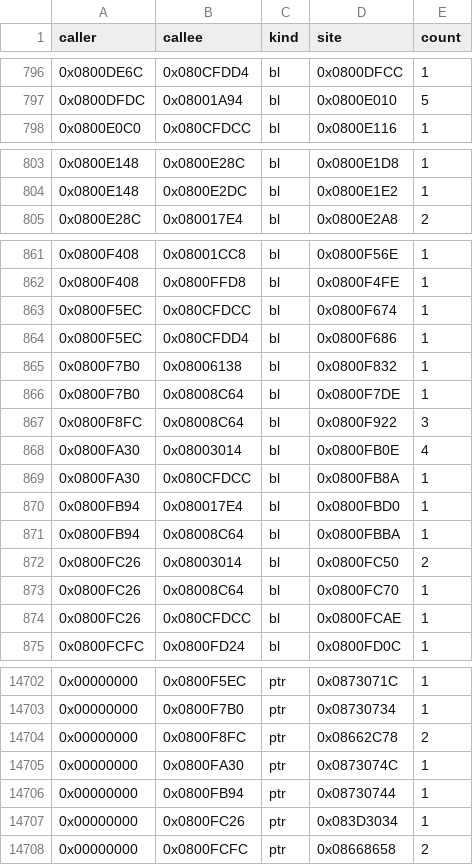
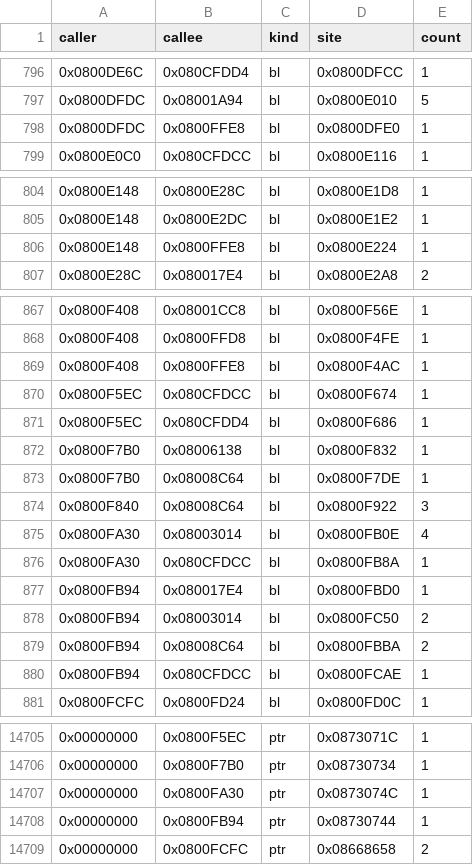
Before and after one commit to overjt/knidl, a CSV file: docs/analysis/callgraph.csv, drawn as a sheet; only a part is shown, gaps mark what is left out; the diff covers the shown part only.

```diff
--- a/docs/analysis/callgraph.csv
+++ b/docs/analysis/callgraph.csv
@@ -797,2 +797,3 @@ caller,callee,kind,site,count
 0x0800DFDC,0x08001A94,bl,0x0800E010,5
+0x0800DFDC,0x0800FFE8,bl,0x0800DFE0,1
 0x0800E0C0,0x080CFDCC,bl,0x0800E116,1
@@ -804,2 +805,3 @@ caller,callee,kind,site,count
 0x0800E148,0x0800E2DC,bl,0x0800E1E2,1
+0x0800E148,0x0800FFE8,bl,0x0800E224,1
 0x0800E28C,0x080017E4,bl,0x0800E2A8,2
@@ -862,2 +868,3 @@ caller,callee,kind,site,count
 0x0800F408,0x0800FFD8,bl,0x0800F4FE,1
+0x0800F408,0x0800FFE8,bl,0x0800F4AC,1
 0x0800F5EC,0x080CFDCC,bl,0x0800F674,1
@@ -866,3 +873,3 @@ caller,callee,kind,site,count
 0x0800F7B0,0x08008C64,bl,0x0800F7DE,1
-0x0800F8FC,0x08008C64,bl,0x0800F922,3
+0x0800F840,0x08008C64,bl,0x0800F922,3
 0x0800FA30,0x08003014,bl,0x0800FB0E,4
@@ -870,6 +877,5 @@ caller,callee,kind,site,count
 0x0800FB94,0x080017E4,bl,0x0800FBD0,1
-0x0800FB94,0x08008C64,bl,0x0800FBBA,1
-0x0800FC26,0x08003014,bl,0x0800FC50,2
-0x0800FC26,0x08008C64,bl,0x0800FC70,1
-0x0800FC26,0x080CFDCC,bl,0x0800FCAE,1
+0x0800FB94,0x08003014,bl,0x0800FC50,2
+0x0800FB94,0x08008C64,bl,0x0800FBBA,2
+0x0800FB94,0x080CFDCC,bl,0x0800FCAE,1
 0x0800FCFC,0x0800FD24,bl,0x0800FD0C,1
@@ -14703,6 +14706,4 @@ caller,callee,kind,site,count
 0x00000000,0x0800F7B0,ptr,0x08730734,1
-0x00000000,0x0800F8FC,ptr,0x08662C78,2
 0x00000000,0x0800FA30,ptr,0x0873074C,1
 0x00000000,0x0800FB94,ptr,0x08730744,1
-0x00000000,0x0800FC26,ptr,0x083D3034,1
 0x00000000,0x0800FCFC,ptr,0x08668658,2
```
Also changed, not shown: 4 added rows, 3 removed rows and 4 edited cells elsewhere in this file, docs/analysis/module-map.csv, docs/analysis/symbols.csv, 10 other files.
